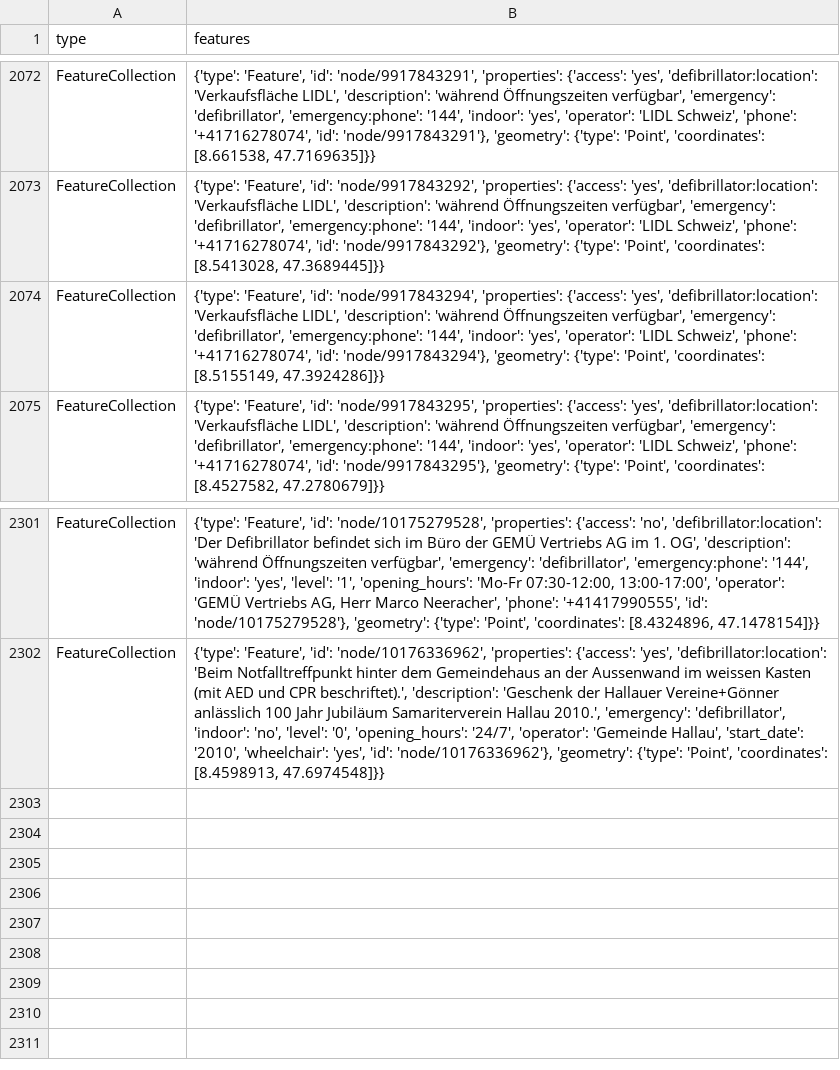
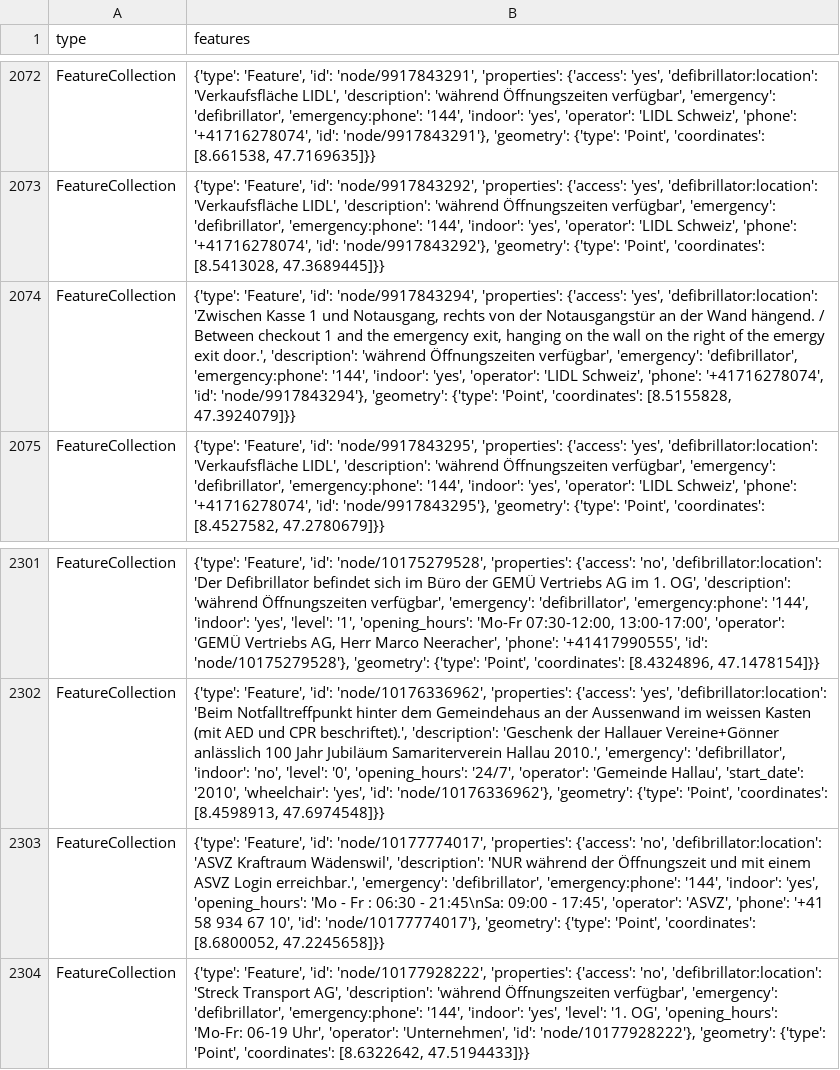
Before and after one commit to OpenBracketsCH/defi_data, a CSV file: data/csv/defis_dispo_srz.csv, drawn as a sheet; only a part is shown, gaps mark what is left out; the diff names each change by its address in the sheet, - before the commit and + after, or states it on an @@ line.

```diff
--- a/data/csv/defis_dispo_srz.csv
+++ b/data/csv/defis_dispo_srz.csv
-B2074 (features): …'yes', 'defibrillator:location': 'Verkaufsfläche LIDL', 'description': 'während Öffnungszeiten verfügbar', 'emergency': 'defibrillator', 'emergency:phone': '144', 'indoor': 'yes', 'operator': 'LIDL Schweiz', 'phone': '+41716278074', 'id': 'node/9917843294'}, 'geometry': {'type': 'Point', 'coordinates': [8.5155149, 47.3924286]}}
+B2074 (features): …'yes', 'defibrillator:location': 'Zwischen Kasse 1 und Notausgang, rechts von der Notausgangstür an der Wand hängend. / Between checkout 1 and the emergency exit, hanging on the wall on the right of the emergy exit door.', 'description': 'während Öffnungszeiten verfügbar', 'emergency': 'defibrillator', 'emergency:phone': '144', 'indoor': 'yes', 'operator': 'LIDL Schweiz', 'phone': '+41716278074', 'id': 'node/9917843294'}, 'geometry': {'type': 'Point', 'coordinates': [8.5155828, 47.3924079]}}
+row 2303: FeatureCollection | {'type': 'Feature', 'id': 'node/10177774017', 'properties': {'access': 'no', 'defibrillator:location': 'ASVZ Kraftraum Wädenswil', 'description': 'NUR während der Öffnungszeit und mit einem ASVZ Login erreichbar.', 'emergency': 'defibrillator', 'emergency:phone': '144', 'indoor': 'yes', 'opening_hours': 'Mo - Fr : 06:30 - 21:45\nSa: 09:00 - 17:45', 'operator': 'ASVZ', 'phone': '+41 58 934 67 10', 'id': 'node/10177774017'}, 'geometry': {'type': 'Point', 'coordinates': [8.6800052, 47.2245658]}}
+row 2304: FeatureCollection | {'type': 'Feature', 'id': 'node/10177928222', 'properties': {'access': 'no', 'defibrillator:location': 'Streck Transport AG', 'description': 'während Öffnungszeiten verfügbar', 'emergency': 'defibrillator', 'emergency:phone': '144', 'indoor': 'yes', 'level': '1. OG', 'opening_hours': 'Mo-Fr: 06-19 Uhr', 'operator': 'Unternehmen', 'id': 'node/10177928222'}, 'geometry': {'type': 'Point', 'coordinates': [8.6322642, 47.5194433]}}
```
Also changed, not shown: data/csv/defis_kt_bl.csv, data/csv/defis_kt_gr.csv, 8 other files.
